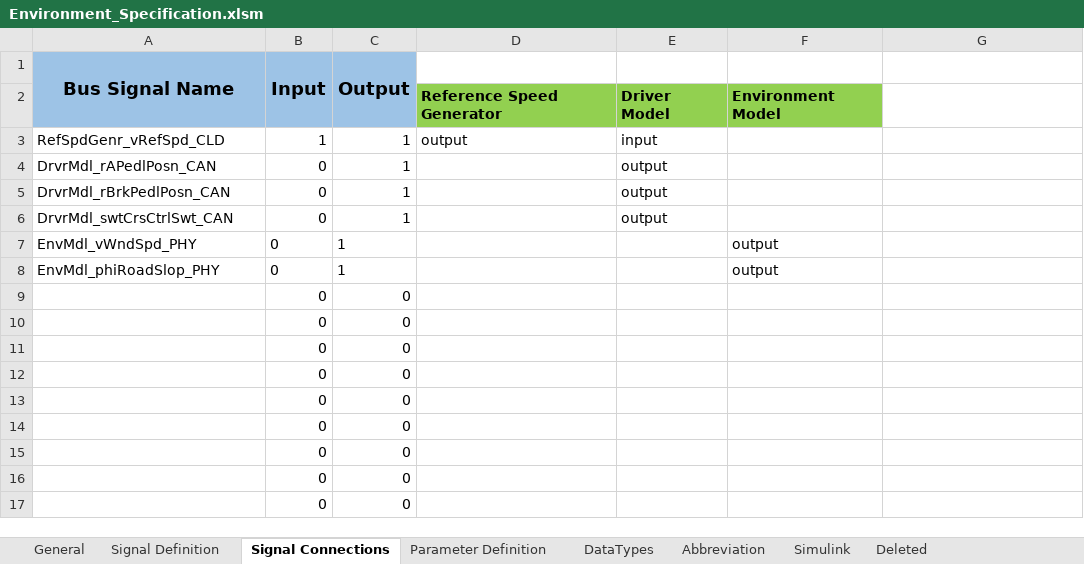
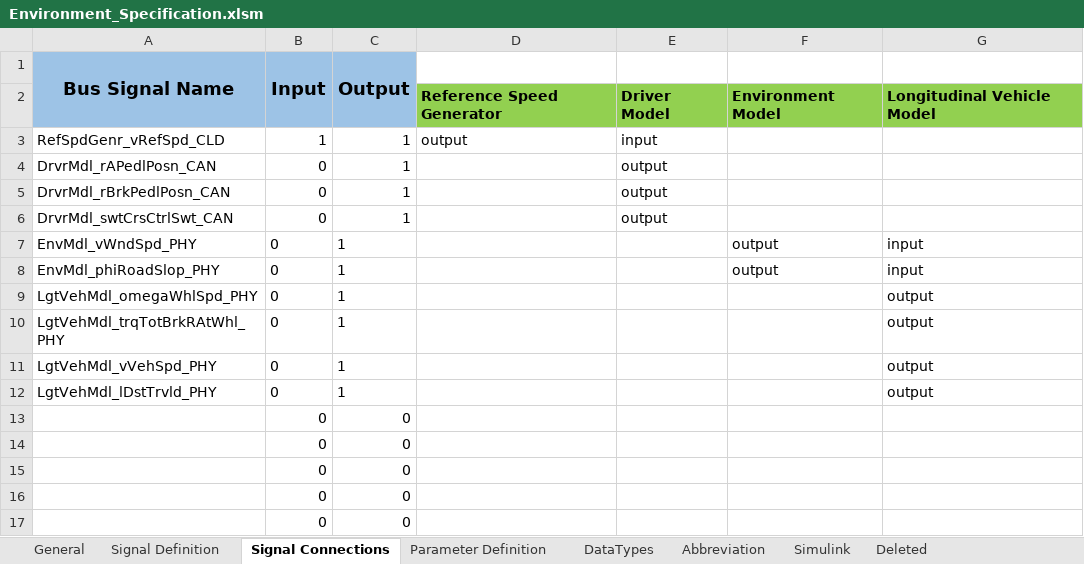
Before and after one commit to eozatay/optitruck_simulator, an Excel workbook: Environment_Specification.xlsm, sheet Signal Connections, drawn as a sheet; only a part is shown; values as stored, in another font and other column widths than the file's, no borders; charts and pictures not drawn; removed rows and columns are numbered as before the commit, all else as after; the diff names each change by its address in the sheet, - before the commit and + after, or states it on an @@ line.

Commit message:
Merged with vehicle mode

```diff
--- a/Environment_Specification.xlsm (sheet Signal Connections)
+++ b/Environment_Specification.xlsm (sheet Signal Connections)
-G2: (empty)
+G2: Longitudinal Vehicle Model
-G2 fill: none
+G2 fill: #92D050
-G7:G8: (empty)
+G7:G8: input
-row 9:  | 0 | 0
-row 10:  | 0 | 0
-row 11:  | 0 | 0
-row 12:  | 0 | 0
+row 9: LgtVehMdl_omegaWhlSpd_PHY | 0 | 1 |  |  |  | output
+row 10: LgtVehMdl_trqTotBrkRAtWhl_PHY | 0 | 1 |  |  |  | output
+row 11: LgtVehMdl_vVehSpd_PHY | 0 | 1 |  |  |  | output
+row 12: LgtVehMdl_lDstTrvld_PHY | 0 | 1 |  |  |  | output
```
Also changed, not shown: sheet Signal Definition, sheet Abbreviation, sheet Simulink, 2 other files.
